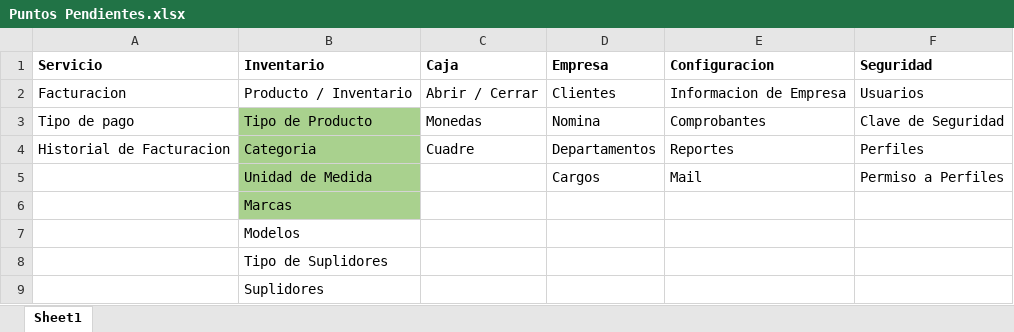
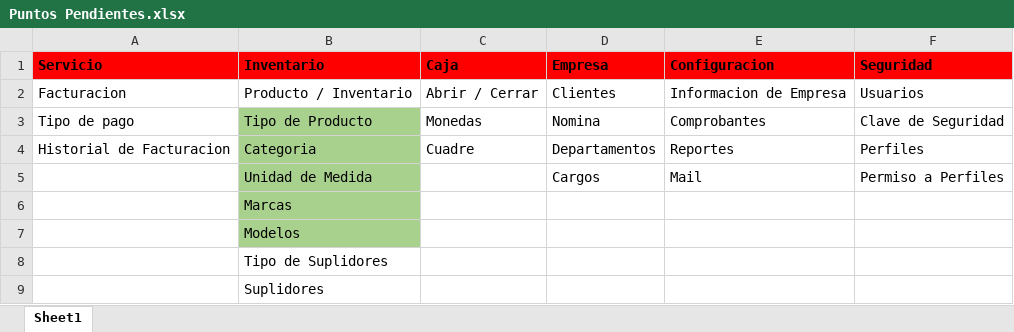
Before and after one commit to Jdiaz0624/DSMarket.Solucion, an Excel workbook: Puntos Pendientes.xlsx, sheet Sheet1, drawn as a sheet; values as stored, in another font and other column widths than the file's, no borders; the diff names each change by its address in the sheet, - before the commit and + after, or states it on an @@ line.

```diff
--- a/Puntos Pendientes.xlsx (sheet Sheet1)
+++ b/Puntos Pendientes.xlsx (sheet Sheet1)
-A1:F1 fill: none
+A1:F1 fill: #FF0000
-B7 fill: none
+B7 fill: #A9D18E
```
Also changed, not shown: 16 other files.
